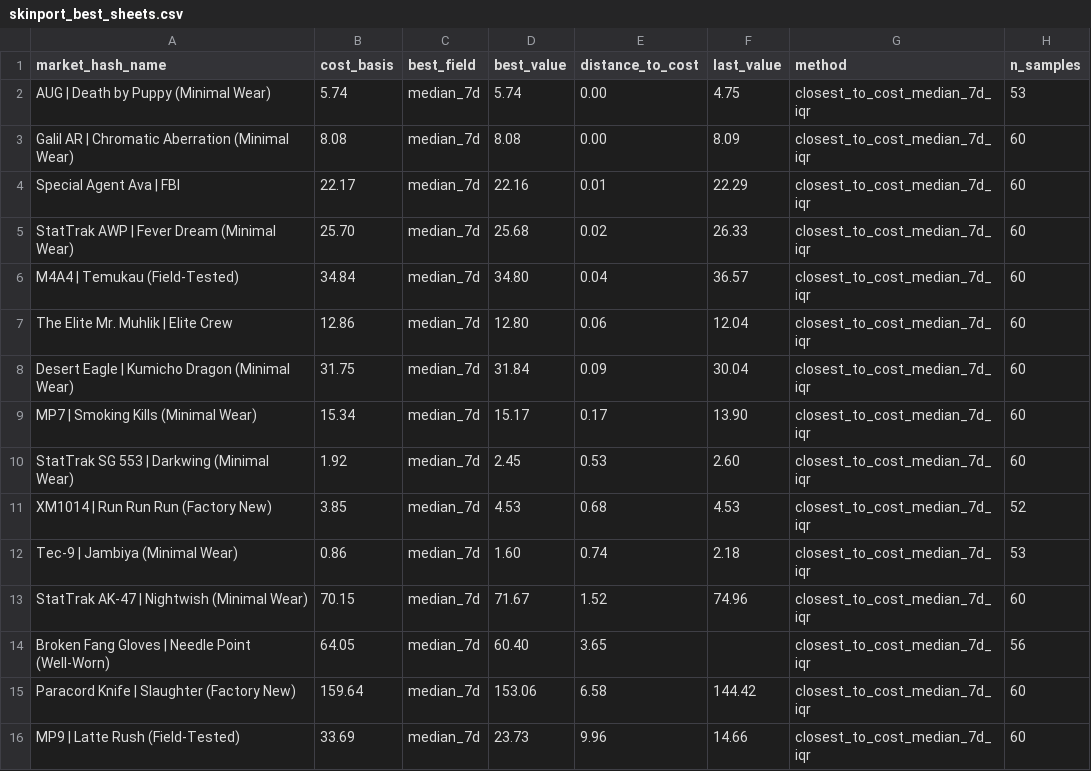
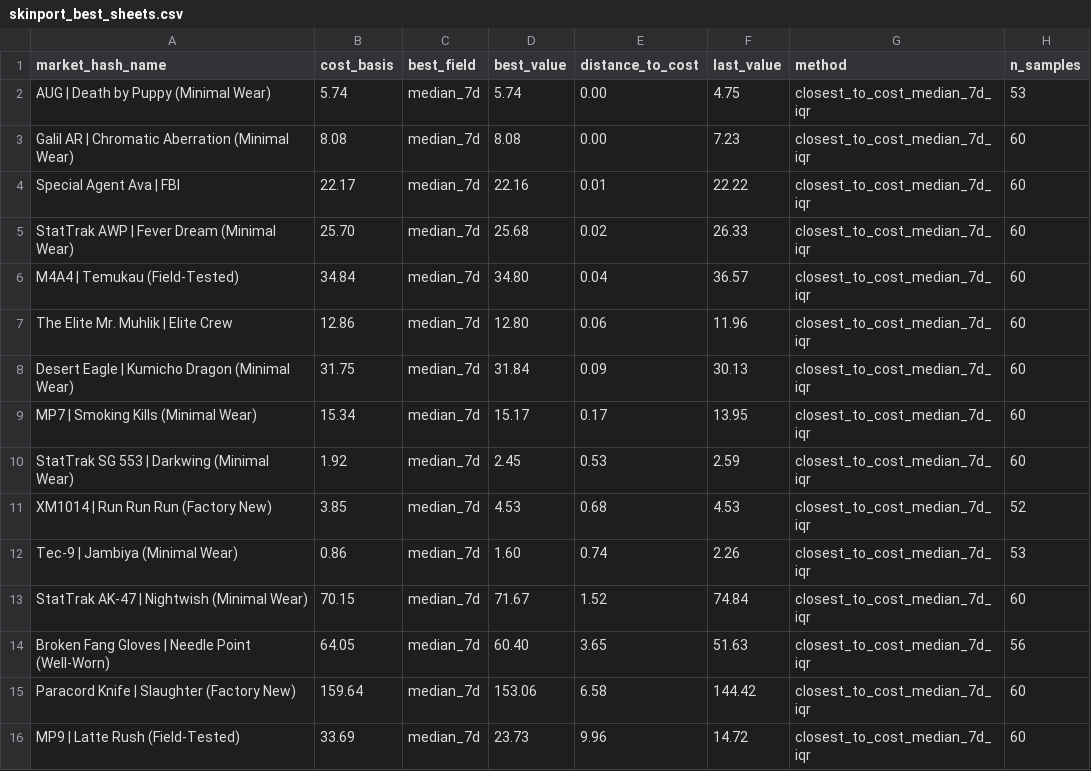
Before and after one commit to jpcarrascom2311-commits/skinport-tracker, a CSV file: skinport_best_sheets.csv, drawn as a sheet.

```diff
--- a/skinport_best_sheets.csv
+++ b/skinport_best_sheets.csv
@@ -2,15 +2,15 @@ market_hash_name,cost_basis,best_field,best_value,distance_to_cost,last_value,me
 AUG | Death by Puppy (Minimal Wear),5.74,median_7d,5.74,0.00,4.75,closest_to_cost_median_7d_iqr,53
-Galil AR | Chromatic Aberration (Minimal Wear),8.08,median_7d,8.08,0.00,8.09,closest_to_cost_median_7d_iqr,60
-Special Agent Ava | FBI,22.17,median_7d,22.16,0.01,22.29,closest_to_cost_median_7d_iqr,60
+Galil AR | Chromatic Aberration (Minimal Wear),8.08,median_7d,8.08,0.00,7.23,closest_to_cost_median_7d_iqr,60
+Special Agent Ava | FBI,22.17,median_7d,22.16,0.01,22.22,closest_to_cost_median_7d_iqr,60
 StatTrak AWP | Fever Dream (Minimal Wear),25.70,median_7d,25.68,0.02,26.33,closest_to_cost_median_7d_iqr,60
 M4A4 | Temukau (Field-Tested),34.84,median_7d,34.80,0.04,36.57,closest_to_cost_median_7d_iqr,60
-The Elite Mr. Muhlik | Elite Crew,12.86,median_7d,12.80,0.06,12.04,closest_to_cost_median_7d_iqr,60
-Desert Eagle | Kumicho Dragon (Minimal Wear),31.75,median_7d,31.84,0.09,30.04,closest_to_cost_median_7d_iqr,60
-MP7 | Smoking Kills (Minimal Wear),15.34,median_7d,15.17,0.17,13.90,closest_to_cost_median_7d_iqr,60
-StatTrak SG 553 | Darkwing (Minimal Wear),1.92,median_7d,2.45,0.53,2.60,closest_to_cost_median_7d_iqr,60
+The Elite Mr. Muhlik | Elite Crew,12.86,median_7d,12.80,0.06,11.96,closest_to_cost_median_7d_iqr,60
+Desert Eagle | Kumicho Dragon (Minimal Wear),31.75,median_7d,31.84,0.09,30.13,closest_to_cost_median_7d_iqr,60
+MP7 | Smoking Kills (Minimal Wear),15.34,median_7d,15.17,0.17,13.95,closest_to_cost_median_7d_iqr,60
+StatTrak SG 553 | Darkwing (Minimal Wear),1.92,median_7d,2.45,0.53,2.59,closest_to_cost_median_7d_iqr,60
 XM1014 | Run Run Run (Factory New),3.85,median_7d,4.53,0.68,4.53,closest_to_cost_median_7d_iqr,52
-Tec-9 | Jambiya (Minimal Wear),0.86,median_7d,1.60,0.74,2.18,closest_to_cost_median_7d_iqr,53
-StatTrak AK-47 | Nightwish (Minimal Wear),70.15,median_7d,71.67,1.52,74.96,closest_to_cost_median_7d_iqr,60
-Broken Fang Gloves | Needle Point (Well-Worn),64.05,median_7d,60.40,3.65,,closest_to_cost_median_7d_iqr,56
+Tec-9 | Jambiya (Minimal Wear),0.86,median_7d,1.60,0.74,2.26,closest_to_cost_median_7d_iqr,53
+StatTrak AK-47 | Nightwish (Minimal Wear),70.15,median_7d,71.67,1.52,74.84,closest_to_cost_median_7d_iqr,60
+Broken Fang Gloves | Needle Point (Well-Worn),64.05,median_7d,60.40,3.65,51.63,closest_to_cost_median_7d_iqr,56
 Paracord Knife | Slaughter (Factory New),159.64,median_7d,153.06,6.58,144.42,closest_to_cost_median_7d_iqr,60
-MP9 | Latte Rush (Field-Tested),33.69,median_7d,23.73,9.96,14.66,closest_to_cost_median_7d_iqr,60
+MP9 | Latte Rush (Field-Tested),33.69,median_7d,23.73,9.96,14.72,closest_to_cost_median_7d_iqr,60
```
Also changed, not shown: skinport_latest.csv.
